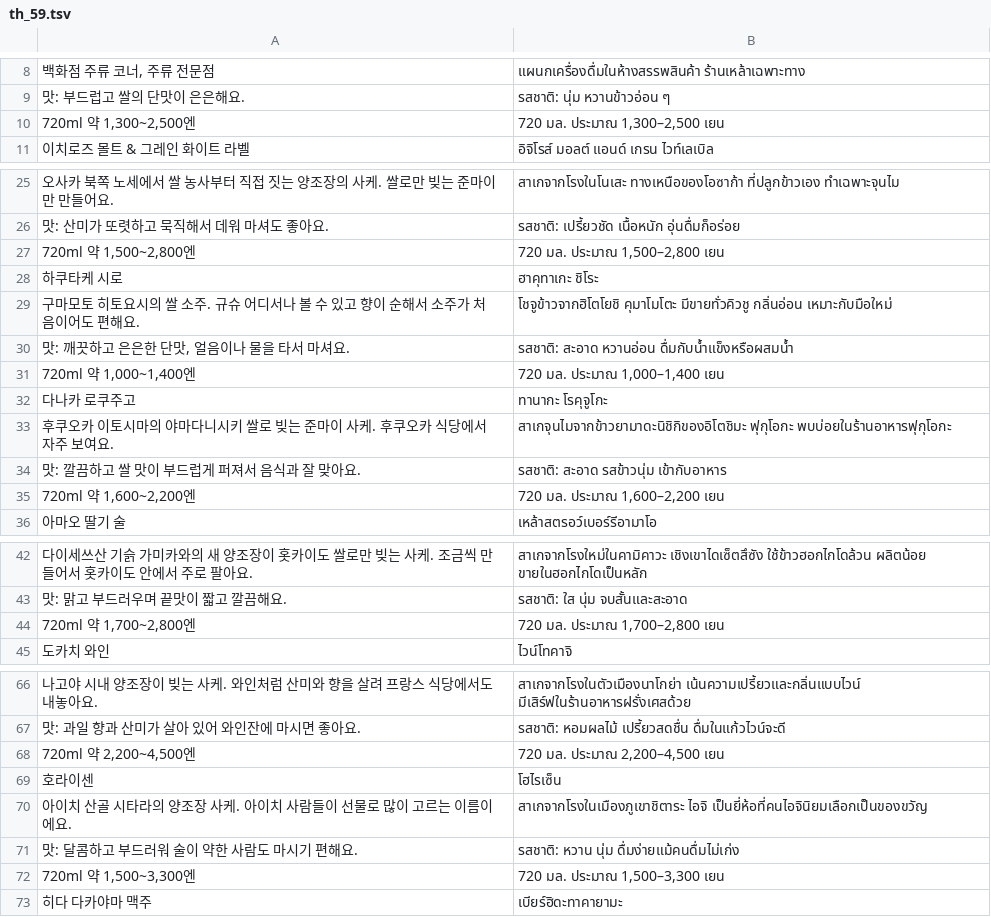
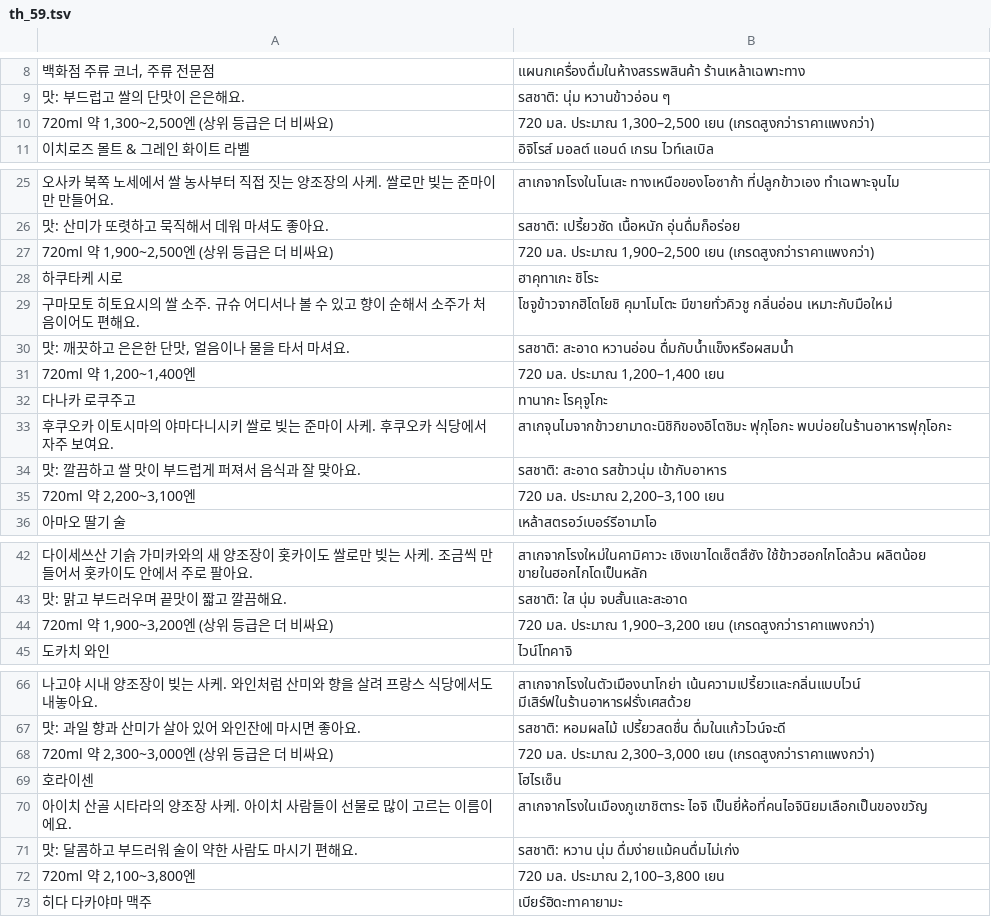
Before and after one commit to ehddud0029-tech/Nihon-Trip, a TSV file: i18n_work/th_59.tsv, drawn as a sheet; only a part is shown, gaps mark what is left out; the diff covers the shown part only.

```diff
--- a/i18n_work/th_59.tsv
+++ b/i18n_work/th_59.tsv
@@ -9,3 +9,3 @@
 맛: 부드럽고 쌀의 단맛이 은은해요.	รสชาติ: นุ่ม หวานข้าวอ่อน ๆ
-720ml 약 1,300~2,500엔	720 มล. ประมาณ 1,300–2,500 เยน
+720ml 약 1,300~2,500엔 (상위 등급은 더 비싸요)	720 มล. ประมาณ 1,300–2,500 เยน (เกรดสูงกว่าราคาแพงกว่า)
 이치로즈 몰트 & 그레인 화이트 라벨	อิจิโรส์ มอลต์ แอนด์ เกรน ไวท์เลเบิล
@@ -26,3 +26,3 @@
 맛: 산미가 또렷하고 묵직해서 데워 마셔도 좋아요.	รสชาติ: เปรี้ยวชัด เนื้อหนัก อุ่นดื่มก็อร่อย
-720ml 약 1,500~2,800엔	720 มล. ประมาณ 1,500–2,800 เยน
+720ml 약 1,900~2,500엔 (상위 등급은 더 비싸요)	720 มล. ประมาณ 1,900–2,500 เยน (เกรดสูงกว่าราคาแพงกว่า)
 하쿠타케 시로	ฮาคุทาเกะ ชิโระ
@@ -30,3 +30,3 @@
 맛: 깨끗하고 은은한 단맛, 얼음이나 물을 타서 마셔요.	รสชาติ: สะอาด หวานอ่อน ดื่มกับน้ำแข็งหรือผสมน้ำ
-720ml 약 1,000~1,400엔	720 มล. ประมาณ 1,000–1,400 เยน
+720ml 약 1,200~1,400엔	720 มล. ประมาณ 1,200–1,400 เยน
 다나카 로쿠주고	ทานากะ โรคุจูโกะ
@@ -34,3 +34,3 @@
 맛: 깔끔하고 쌀 맛이 부드럽게 퍼져서 음식과 잘 맞아요.	รสชาติ: สะอาด รสข้าวนุ่ม เข้ากับอาหาร
-720ml 약 1,600~2,200엔	720 มล. ประมาณ 1,600–2,200 เยน
+720ml 약 2,200~3,100엔	720 มล. ประมาณ 2,200–3,100 เยน
 아마오 딸기 술	เหล้าสตรอว์เบอร์รีอามาโอ
@@ -43,3 +43,3 @@
 맛: 맑고 부드러우며 끝맛이 짧고 깔끔해요.	รสชาติ: ใส นุ่ม จบสั้นและสะอาด
-720ml 약 1,700~2,800엔	720 มล. ประมาณ 1,700–2,800 เยน
+720ml 약 1,900~3,200엔 (상위 등급은 더 비싸요)	720 มล. ประมาณ 1,900–3,200 เยน (เกรดสูงกว่าราคาแพงกว่า)
 도카치 와인	ไวน์โทคาจิ
@@ -67,3 +67,3 @@
 맛: 과일 향과 산미가 살아 있어 와인잔에 마시면 좋아요.	รสชาติ: หอมผลไม้ เปรี้ยวสดชื่น ดื่มในแก้วไวน์จะดี
-720ml 약 2,200~4,500엔	720 มล. ประมาณ 2,200–4,500 เยน
+720ml 약 2,300~3,000엔 (상위 등급은 더 비싸요)	720 มล. ประมาณ 2,300–3,000 เยน (เกรดสูงกว่าราคาแพงกว่า)
 호라이센	โฮไรเซ็น
@@ -71,3 +71,3 @@
 맛: 달콤하고 부드러워 술이 약한 사람도 마시기 편해요.	รสชาติ: หวาน นุ่ม ดื่มง่ายแม้คนดื่มไม่เก่ง
-720ml 약 1,500~3,300엔	720 มล. ประมาณ 1,500–3,300 เยน
+720ml 약 2,100~3,800엔	720 มล. ประมาณ 2,100–3,800 เยน
 히다 다카야마 맥주	เบียร์ฮิดะทาคายามะ
```
Also changed, not shown: 1 added row and 2 edited cells elsewhere in this file, i18n_work/tr_58.tsv, i18n_work/zh_59.tsv, 18 other files.
